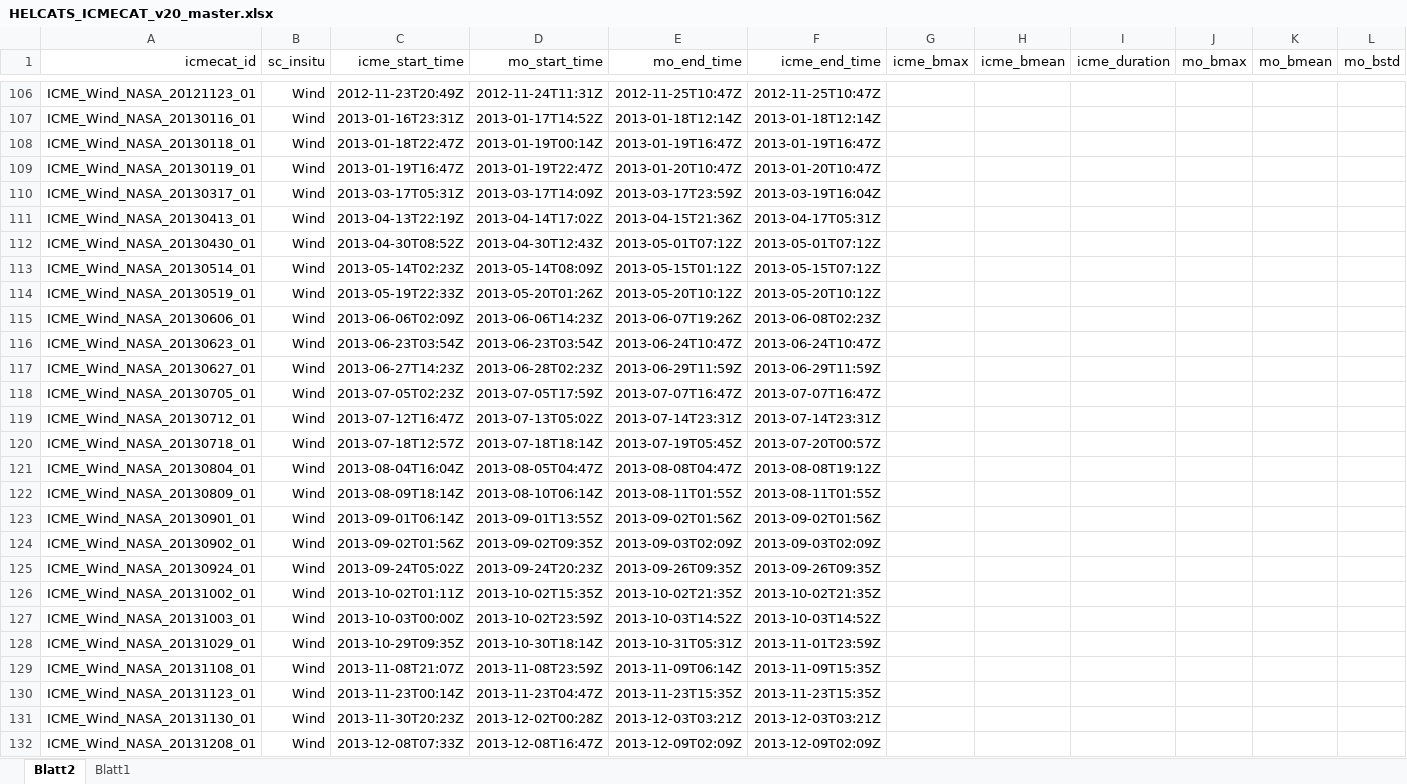
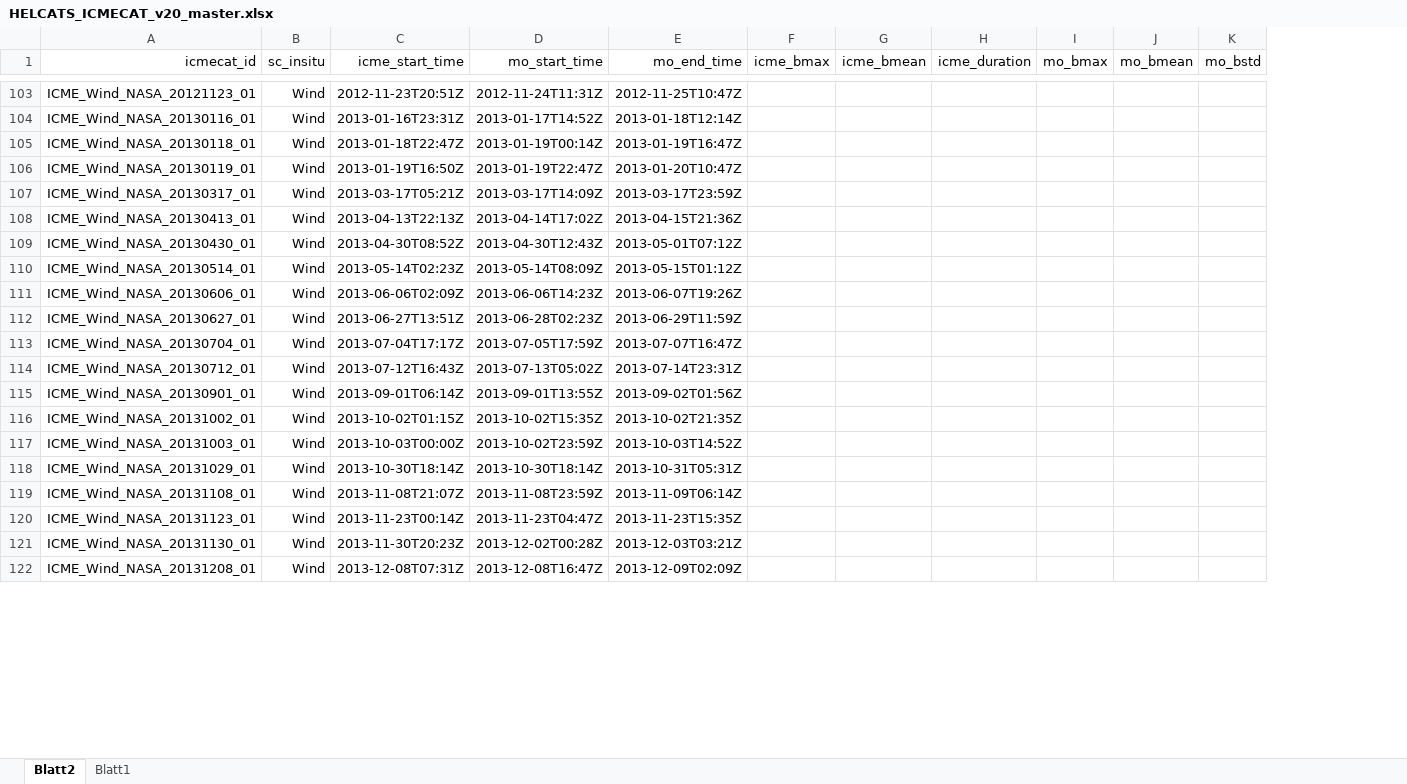
Before and after one commit to cmoestl/heliocats, an Excel workbook: icmecat/HELCATS_ICMECAT_v20_master.xlsx, sheet Blatt2, drawn as a sheet; only a part is shown, gaps mark what is left out; values as stored, in another font and other column widths than the file's, no borders; removed rows and columns are numbered as before the commit, all else as after; rows hold the shown columns only; the diff covers the shown part only; the diff names each change by its address in the sheet, - before the commit and + after, or states it on an @@ line.

```diff
--- a/icmecat/HELCATS_ICMECAT_v20_master.xlsx (sheet Blatt2)
+++ b/icmecat/HELCATS_ICMECAT_v20_master.xlsx (sheet Blatt2)
-column F (icme_end_time), rows 106-113: 2012-11-25T10:47Z | 2013-01-18T12:14Z | 2013-01-19T16:47Z | 2013-01-20T10:47Z | 2013-03-19T16:04Z | 2013-04-17T05:31Z | 2013-05-01T07:12Z | 2013-05-15T07:12Z; row 115: 2013-06-08T02:23Z; rows 117-119: 2013-06-29T11:59Z | 2013-07-07T16:47Z | 2013-07-14T23:31Z; row 123: 2013-09-02T01:56Z; rows 126-132: 2013-10-02T21:35Z | 2013-10-03T14:52Z | 2013-11-01T23:59Z | 2013-11-09T15:35Z | 2013-11-23T15:35Z | 2013-12-03T03:21Z | 2013-12-09T02:09Z
-C103 (icme_start_time): 2012-11-23T20:49Z
+C103 (icme_start_time): 2012-11-23T20:51Z
-C106 (icme_start_time): 2013-01-19T16:47Z
+C106 (icme_start_time): 2013-01-19T16:50Z
-C107 (icme_start_time): 2013-03-17T05:31Z
+C107 (icme_start_time): 2013-03-17T05:21Z
-C108 (icme_start_time): 2013-04-13T22:19Z
+C108 (icme_start_time): 2013-04-13T22:13Z
-row 114: ICME_Wind_NASA_20130519_01 | Wind | 2013-05-19T22:33Z | 2013-05-20T01:26Z | 2013-05-20T10:12Z | 2013-05-20T10:12Z
-row 116: ICME_Wind_NASA_20130623_01 | Wind | 2013-06-23T03:54Z | 2013-06-23T03:54Z | 2013-06-24T10:47Z | 2013-06-24T10:47Z
-C112 (icme_start_time): 2013-06-27T14:23Z
+C112 (icme_start_time): 2013-06-27T13:51Z
-A113 (icmecat_id): ICME_Wind_NASA_20130705_01
+A113 (icmecat_id): ICME_Wind_NASA_20130704_01
-C113 (icme_start_time): 2013-07-05T02:23Z
+C113 (icme_start_time): 2013-07-04T17:17Z
-C114 (icme_start_time): 2013-07-12T16:47Z
+C114 (icme_start_time): 2013-07-12T16:43Z
-row 120: ICME_Wind_NASA_20130718_01 | Wind | 2013-07-18T12:57Z | 2013-07-18T18:14Z | 2013-07-19T05:45Z | 2013-07-20T00:57Z
-row 121: ICME_Wind_NASA_20130804_01 | Wind | 2013-08-04T16:04Z | 2013-08-05T04:47Z | 2013-08-08T04:47Z | 2013-08-08T19:12Z
-row 122: ICME_Wind_NASA_20130809_01 | Wind | 2013-08-09T18:14Z | 2013-08-10T06:14Z | 2013-08-11T01:55Z | 2013-08-11T01:55Z
-row 124: ICME_Wind_NASA_20130902_01 | Wind | 2013-09-02T01:56Z | 2013-09-02T09:35Z | 2013-09-03T02:09Z | 2013-09-03T02:09Z
-row 125: ICME_Wind_NASA_20130924_01 | Wind | 2013-09-24T05:02Z | 2013-09-24T20:23Z | 2013-09-26T09:35Z | 2013-09-26T09:35Z
-C116 (icme_start_time): 2013-10-02T01:11Z
+C116 (icme_start_time): 2013-10-02T01:15Z
-C118 (icme_start_time): 2013-10-29T09:35Z
+C118 (icme_start_time): 2013-10-30T18:14Z
-C122 (icme_start_time): 2013-12-08T07:33Z
+C122 (icme_start_time): 2013-12-08T07:31Z
```
Also changed, not shown: 8 removed rows and 31 edited cells elsewhere in this sheet, icmecat/HELCATS_ICMECAT_v20.xlsx, 7 other files.
